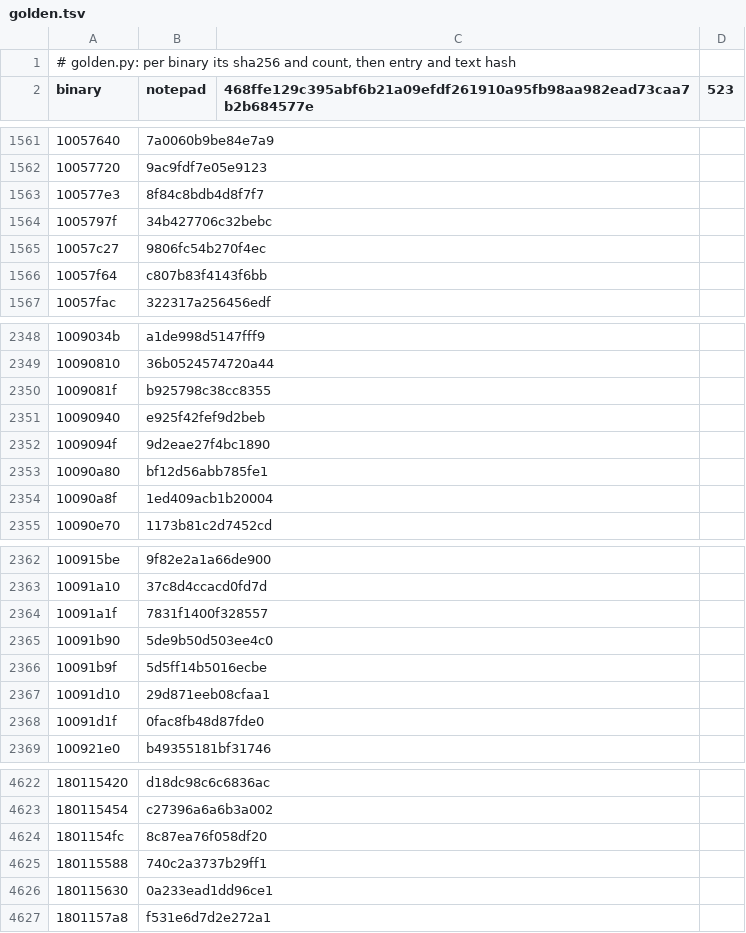
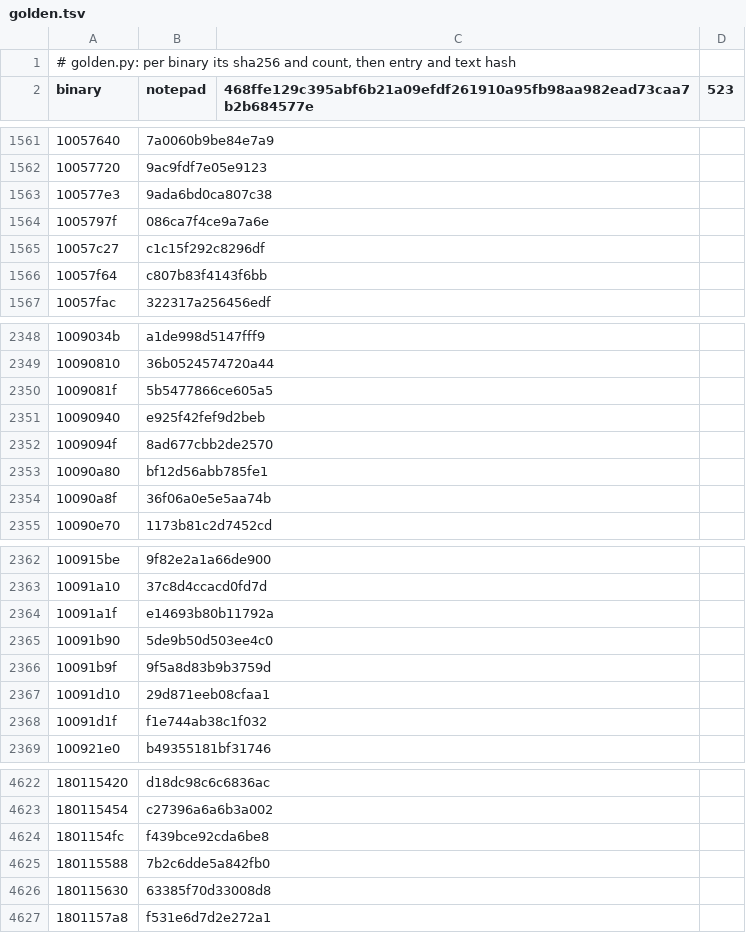
Before and after one commit to imjustprism/borer, a TSV file: scripts/run/golden.tsv, drawn as a sheet; only a part is shown, gaps mark what is left out; the diff covers the shown part only; the diff names each change by its address in the sheet, - before the commit and + after, or states it on an @@ line.

```diff
--- a/scripts/run/golden.tsv
+++ b/scripts/run/golden.tsv
-B1563 (notepad): 8f84c8bdb4d8f7f7
+B1563 (notepad): 9ada6bd0ca807c38
-B1564 (notepad): 34b427706c32bebc
+B1564 (notepad): 086ca7f4ce9a7a6e
-B1565 (notepad): 9806fc54b270f4ec
+B1565 (notepad): c1c15f292c8296df
-B2350 (notepad): b925798c38cc8355
+B2350 (notepad): 5b5477866ce605a5
-B2352 (notepad): 9d2eae27f4bc1890
+B2352 (notepad): 8ad677cbb2de2570
-B2354 (notepad): 1ed409acb1b20004
+B2354 (notepad): 36f06a0e5e5aa74b
-B2364 (notepad): 7831f1400f328557
+B2364 (notepad): e14693b80b11792a
-B2366 (notepad): 5d5ff14b5016ecbe
+B2366 (notepad): 9f5a8d83b9b3759d
-B2368 (notepad): 0fac8fb48d87fde0
+B2368 (notepad): f1e744ab38c1f032
-B4624 (notepad): 8c87ea76f058df20
+B4624 (notepad): f439bce92cda6be8
-B4625 (notepad): 740c2a3737b29ff1
+B4625 (notepad): 7b2c6dde5a842fb0
-B4626 (notepad): 0a233ead1dd96ce1
+B4626 (notepad): 63385f70d33008d8
```
Also changed, not shown: 57 edited cells elsewhere in this file, 10 other files.
